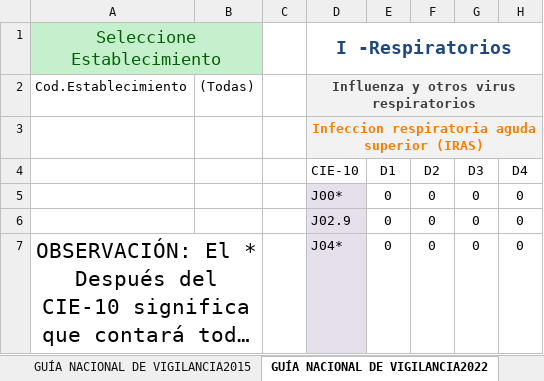
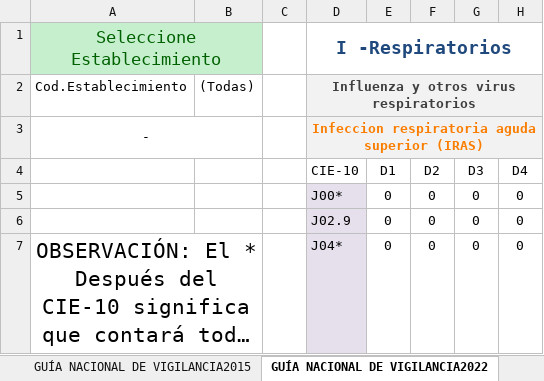
Before and after one commit to Elieser007/HIS-Downloader, an Excel workbook: Plantilla_Registro_Diario.xlsx, sheet GUÍA NACIONAL DE VIGILANCIA2022, drawn as a sheet; only a part is shown; long unchanged cells end in …; values as stored, in another font and other column widths than the file's, no borders; conditional formats and table styles not drawn; the diff names each change by its address in the sheet, - before the commit and + after, or states it on an @@ line.

```diff
--- a/Plantilla_Registro_Diario.xlsx (sheet GUÍA NACIONAL DE VIGILANCIA2022)
+++ b/Plantilla_Registro_Diario.xlsx (sheet GUÍA NACIONAL DE VIGILANCIA2022)
-A3 (Seleccione Establecimiento): (empty)
+A3 (Seleccione Establecimiento): -
+A3:B3 merged
```
Also changed, not shown: sheet EPV, sheet GUÍA NACIONAL DE VIGILANCIA2015, sheet ENOS, 1 other file.
